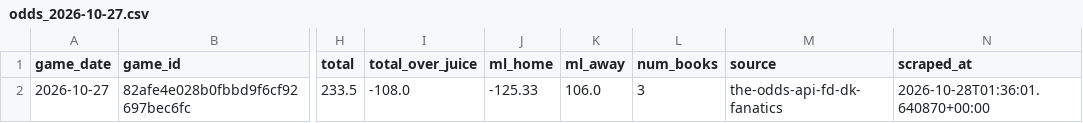
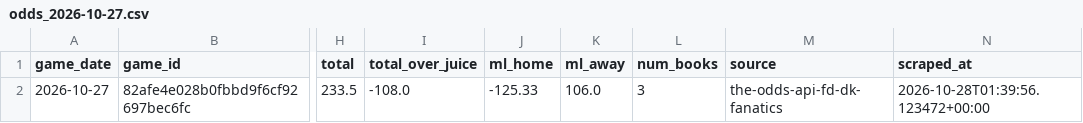
Before and after one commit to bigtyme2k3/Nba-model, a CSV file: data/raw/odds_2026-10-27.csv, drawn as a sheet; only a part is shown, gaps mark what is left out; the diff names each change by its address in the sheet, - before the commit and + after, or states it on an @@ line.

```diff
--- a/data/raw/odds_2026-10-27.csv
+++ b/data/raw/odds_2026-10-27.csv
-N2 (scraped_at): 2026-10-28T01:36:01.640870+00:00
+N2 (scraped_at): 2026-10-28T01:39:56.123472+00:00
```
Also changed, not shown: data/processed/player_profiles_latest.csv, data/processed/team_profiles_latest.csv, 10 other files.
